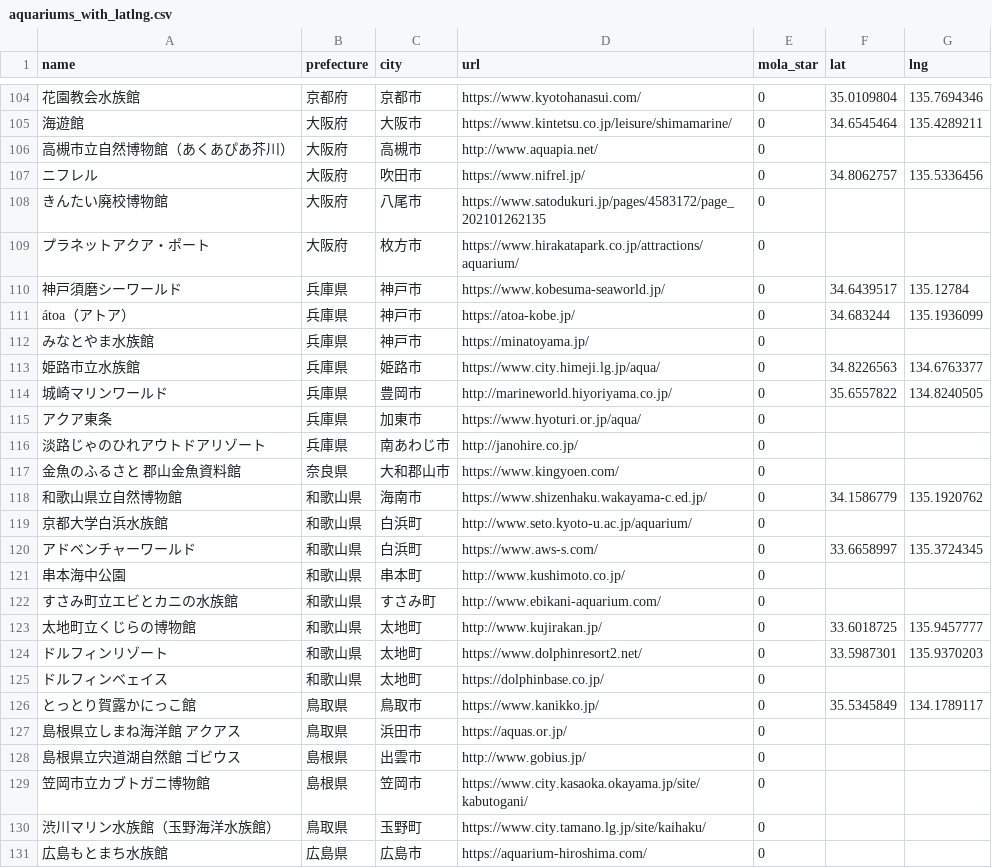
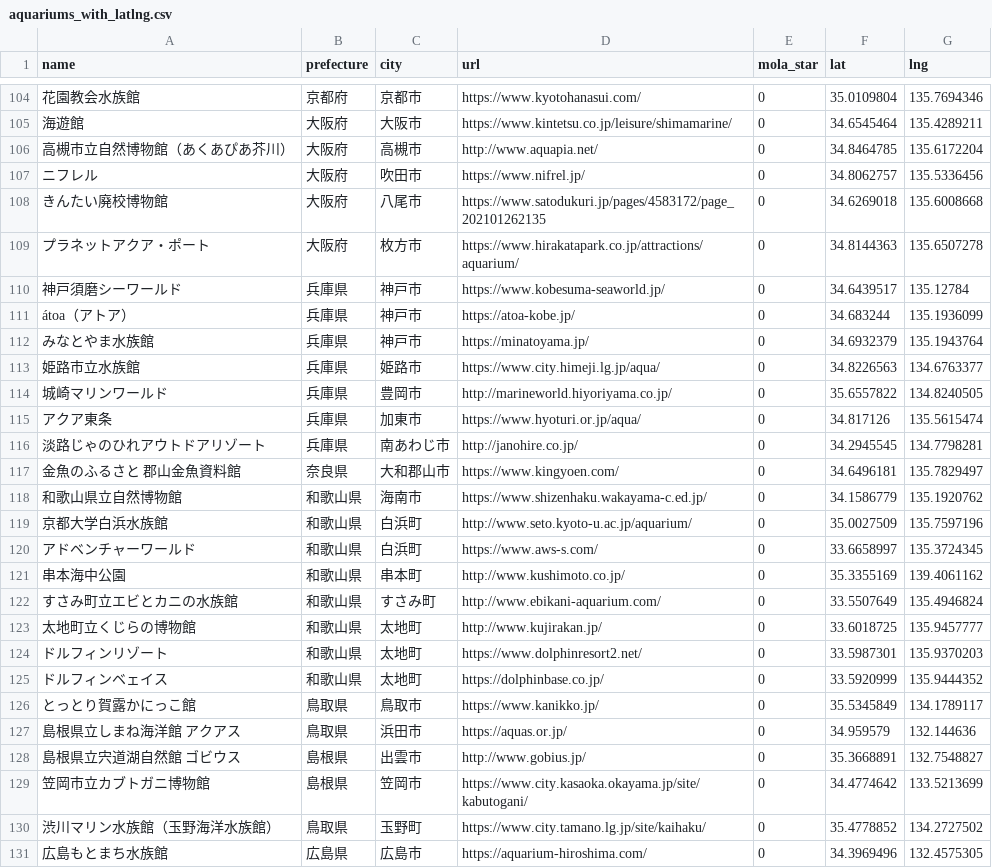
Before and after one commit to ryu467767/aquarium-log, a CSV file: aquariums_with_latlng.csv, drawn as a sheet; only a part is shown, gaps mark what is left out; the diff covers the shown part only; the diff names each change by its address in the sheet, - before the commit and + after, or states it on an @@ line.

Commit message:
feat: add update_latlng.py and updated coords CSV

```diff
--- a/aquariums_with_latlng.csv
+++ b/aquariums_with_latlng.csv
-F106 (lat): (empty)
+F106 (lat): 34.8464785
-G106 (lng): (empty)
+G106 (lng): 135.6172204
-F108 (lat): (empty)
+F108 (lat): 34.6269018
-G108 (lng): (empty)
+G108 (lng): 135.6008668
-F109 (lat): (empty)
+F109 (lat): 34.8144363
-G109 (lng): (empty)
+G109 (lng): 135.6507278
-F112 (lat): (empty)
+F112 (lat): 34.6932379
-G112 (lng): (empty)
+G112 (lng): 135.1943764
-F115 (lat): (empty)
+F115 (lat): 34.817126
-G115 (lng): (empty)
+G115 (lng): 135.5615474
-F116 (lat): (empty)
+F116 (lat): 34.2945545
-G116 (lng): (empty)
+G116 (lng): 134.7798281
-F117 (lat): (empty)
+F117 (lat): 34.6496181
-G117 (lng): (empty)
+G117 (lng): 135.7829497
-F119 (lat): (empty)
+F119 (lat): 35.0027509
-G119 (lng): (empty)
+G119 (lng): 135.7597196
-F121 (lat): (empty)
+F121 (lat): 35.3355169
-G121 (lng): (empty)
+G121 (lng): 139.4061162
-F122 (lat): (empty)
+F122 (lat): 33.5507649
-G122 (lng): (empty)
+G122 (lng): 135.4946824
-F125 (lat): (empty)
+F125 (lat): 33.5920999
-G125 (lng): (empty)
+G125 (lng): 135.9444352
-F127 (lat): (empty)
+F127 (lat): 34.959579
-G127 (lng): (empty)
+G127 (lng): 132.144636
-F128 (lat): (empty)
+F128 (lat): 35.3668891
-G128 (lng): (empty)
+G128 (lng): 132.7548827
-F129 (lat): (empty)
+F129 (lat): 34.4774642
-G129 (lng): (empty)
+G129 (lng): 133.5213699
-F130 (lat): (empty)
+F130 (lat): 35.4778852
-G130 (lng): (empty)
+G130 (lng): 134.2727502
-F131 (lat): (empty)
+F131 (lat): 34.3969496
-G131 (lng): (empty)
+G131 (lng): 132.4575305
```
Also changed, not shown: 142 edited cells elsewhere in this file, 1 other file.
